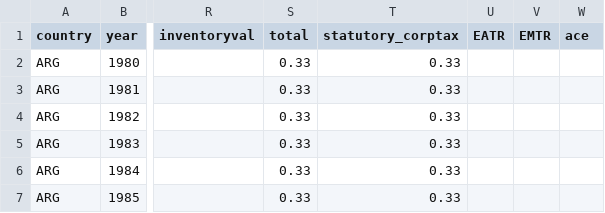
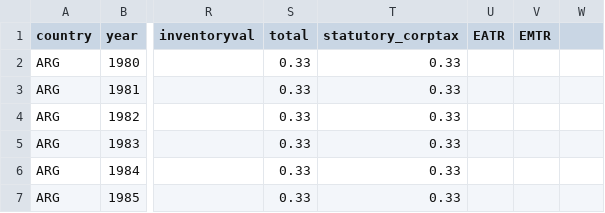
Before and after one commit to TaxFoundation/capital-cost-recovery, a CSV file: source-data/cost_recovery_data.csv, drawn as a sheet; only a part is shown, gaps mark what is left out; the diff names each change by its address in the sheet, - before the commit and + after, or states it on an @@ line.

Commit message:
Changes in documentation and R code
Updated source documentation, README, and deleted one column in the source dataset (ace).

```diff
--- a/source-data/cost_recovery_data.csv
+++ b/source-data/cost_recovery_data.csv
-W1: ace
+W1: (empty)
```
Also changed, not shown: 2 other files.
